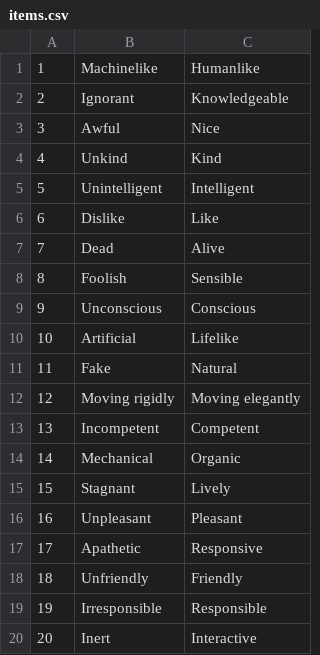
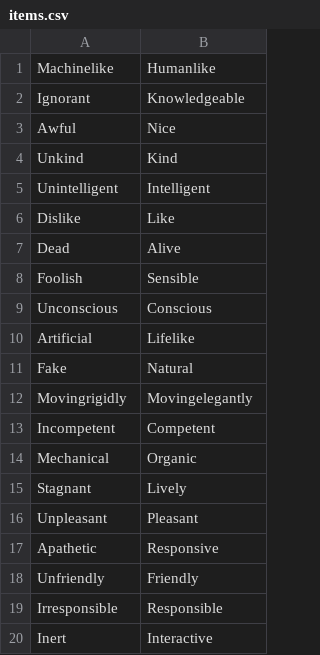
Before and after one commit to scheunemann/latex-questionnaire, a CSV file: items.csv, drawn as a sheet; removed rows and columns are numbered as before the commit, all else as after; the diff names each change by its address in the sheet, - before the commit and + after, or states it on an @@ line.

```diff
--- a/items.csv
+++ b/items.csv
-column A, rows 1-20: 1 | 2 | 3 | 4 | 5 | 6 | 7 | 8 | 9 | 10 | 11 | 12 | 13 | 14 | 15 | 16 | 17 | 18 | 19 | 20
-A12: Moving rigidly
+A12: Movingrigidly
-B12: Moving elegantly
+B12: Movingelegantly
```
Also changed, not shown: 1 other file.
